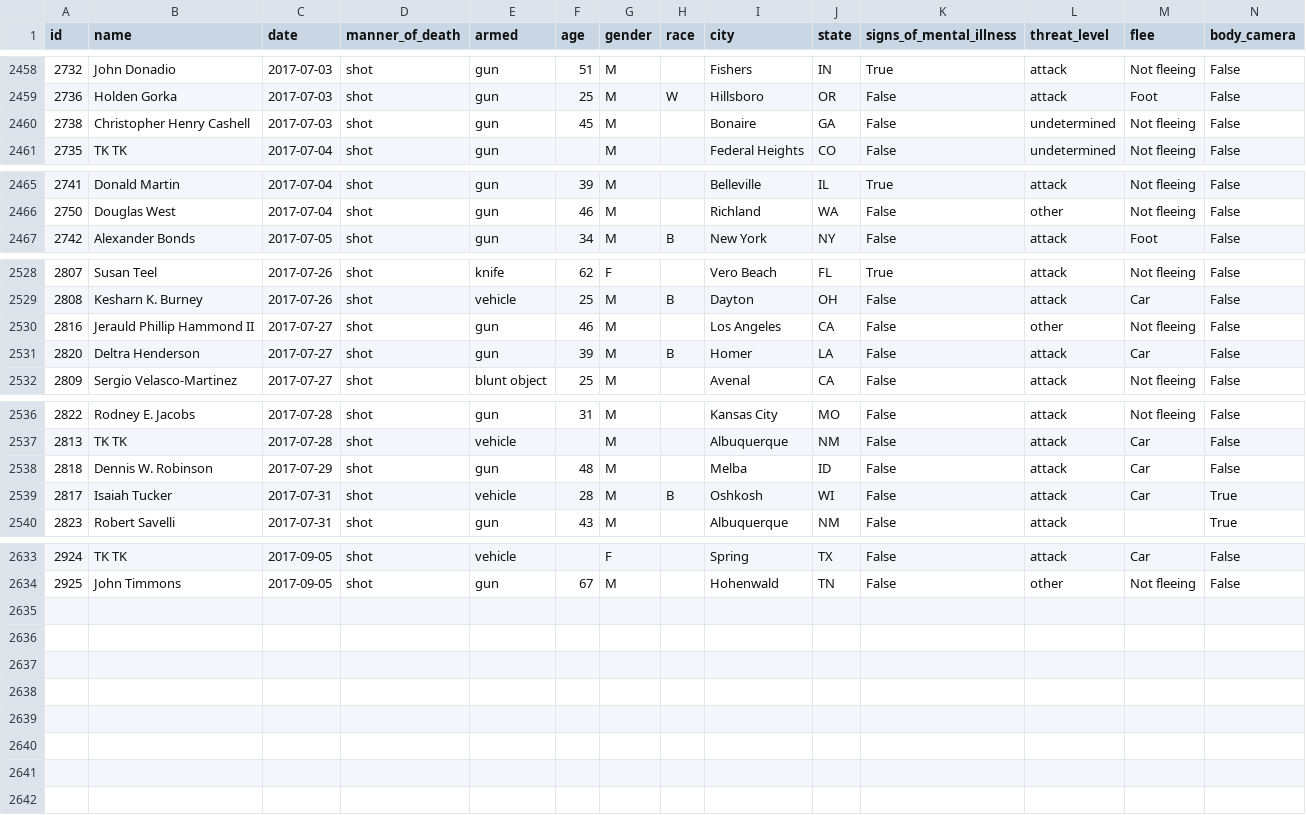
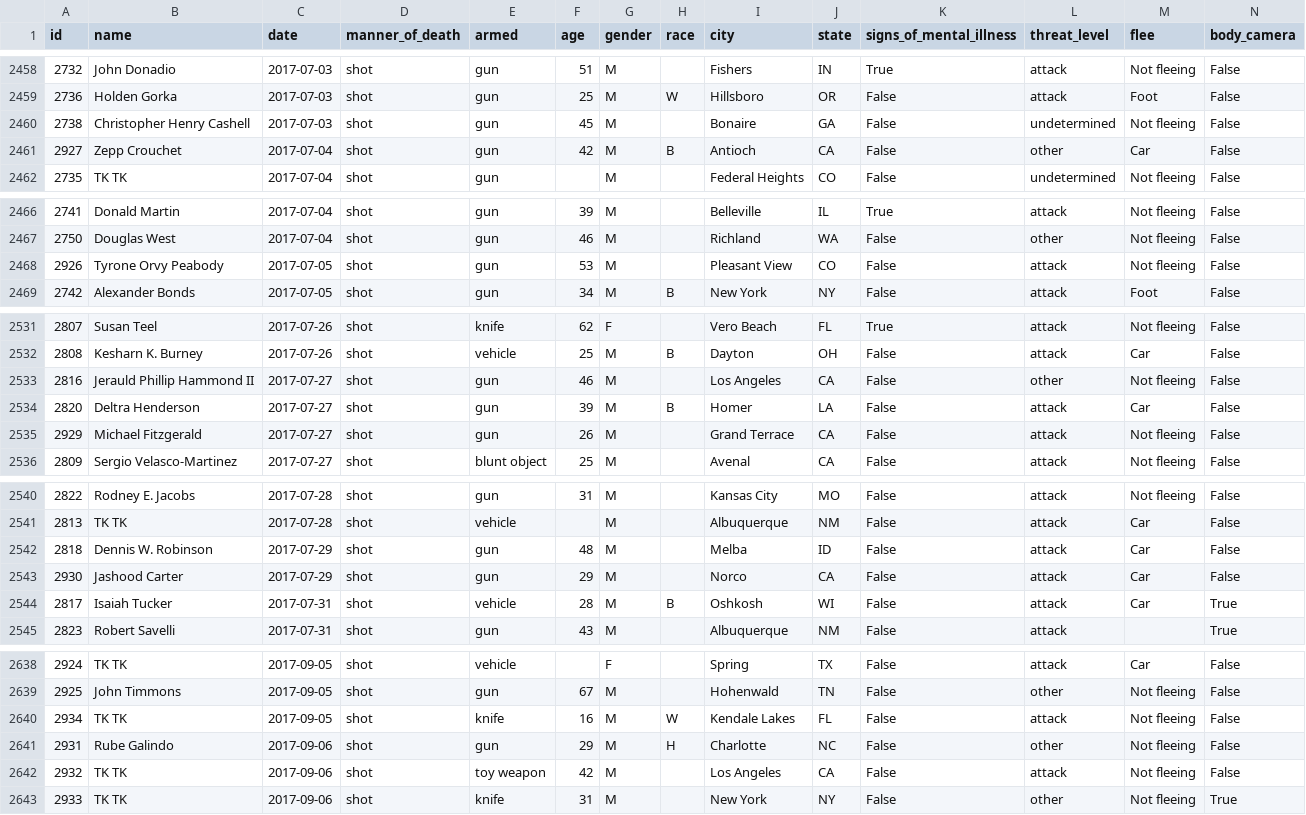
Before and after one commit to washingtonpost/data-police-shootings, a CSV file: fatal-police-shootings-data.csv, drawn as a sheet; only a part is shown, gaps mark what is left out; the diff covers the shown part only; the diff names each change by its address in the sheet, - before the commit and + after, or states it on an @@ line.

Commit message:
2642 people have been shot and killed by police since Jan. 1, 2015.

```diff
--- a/fatal-police-shootings-data.csv
+++ b/fatal-police-shootings-data.csv
+row 2461: 2927 | Zepp Crouchet | 2017-07-04 | shot | gun | 42 | M | B | Antioch | CA | False | other | Car | False
+row 2468: 2926 | Tyrone Orvy Peabody | 2017-07-05 | shot | gun | 53 | M |  | Pleasant View | CO | False | attack | Not fleeing | False
+row 2535: 2929 | Michael Fitzgerald | 2017-07-27 | shot | gun | 26 | M |  | Grand Terrace | CA | False | attack | Not fleeing | False
+row 2543: 2930 | Jashood Carter | 2017-07-29 | shot | gun | 29 | M |  | Norco | CA | False | attack | Car | False
+row 2640: 2934 | TK TK | 2017-09-05 | shot | knife | 16 | M | W | Kendale Lakes | FL | False | attack | Not fleeing | False
+row 2641: 2931 | Rube Galindo | 2017-09-06 | shot | gun | 29 | M | H | Charlotte | NC | False | other | Not fleeing | False
+row 2642: 2932 | TK TK | 2017-09-06 | shot | toy weapon | 42 | M |  | Los Angeles | CA | False | attack | Not fleeing | False
+row 2643: 2933 | TK TK | 2017-09-06 | shot | knife | 31 | M |  | New York | NY | False | other | Not fleeing | True
```
Also changed, not shown: 1 added row and 2 edited cells elsewhere in this file.
